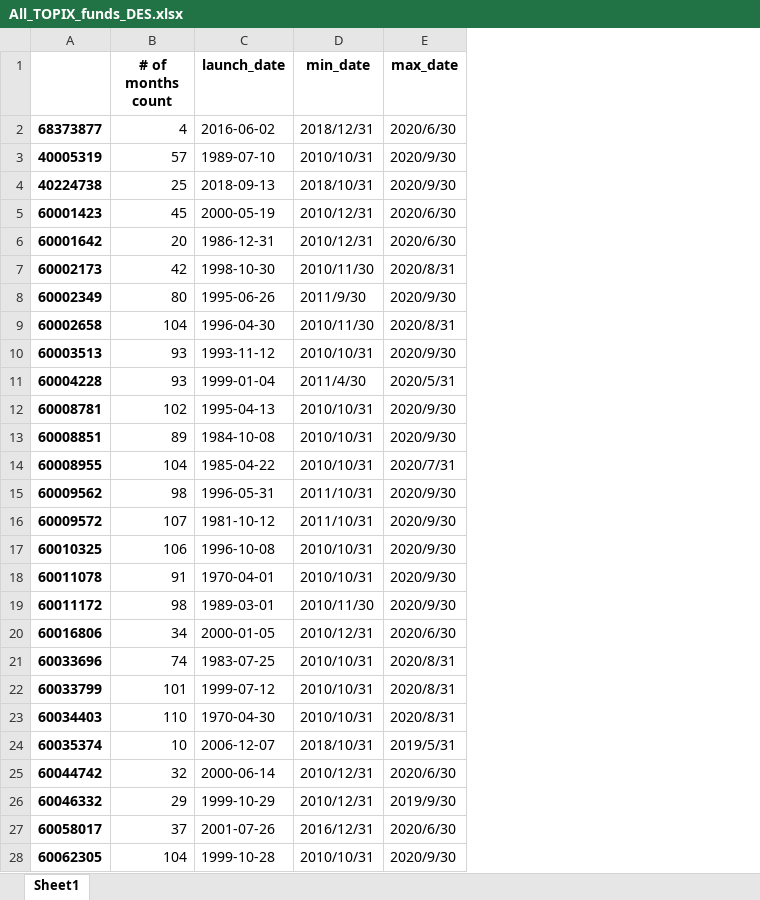
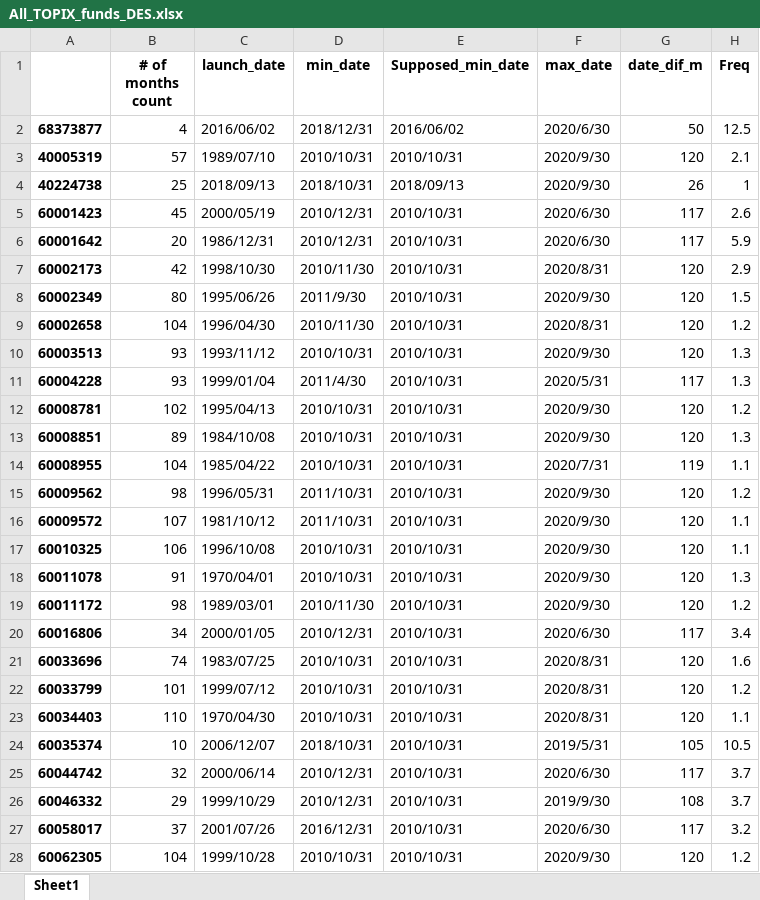
Before and after one commit to james-chang727/OEF-holdings-over-underweight-backtest, an Excel workbook: results/All_TOPIX_funds_DES.xlsx, sheet Sheet1, drawn as a sheet; only a part is shown; values as stored, in another font and other column widths than the file's, no borders; the diff covers the shown part only; the diff names each change by its address in the sheet, - before the commit and + after, or states it on an @@ line.

```diff
--- a/results/All_TOPIX_funds_DES.xlsx (sheet Sheet1)
+++ b/results/All_TOPIX_funds_DES.xlsx (sheet Sheet1)
+column E (Supposed_min_date), rows 2-28: 2016/06/02 | 2010/10/31 | 2018/09/13 | 2010/10/31 | 2010/10/31 | 2010/10/31 | 2010/10/31 | 2010/10/31 | 2010/10/31 | 2010/10/31 | 2010/10/31 | 2010/10/31 | 2010/10/31 | 2010/10/31 | 2010/10/31 | 2010/10/31 | 2010/10/31 | 2010/10/31 | 2010/10/31 | 2010/10/31 | 2010/10/31 | 2010/10/31 | 2010/10/31 | 2010/10/31 | 2010/10/31 | 2010/10/31 | 2010/10/31
+column G (date_dif_m), rows 2-28: 50 | 120 | 26 | 117 | 117 | 120 | 120 | 120 | 120 | 117 | 120 | 120 | 119 | 120 | 120 | 120 | 120 | 120 | 117 | 120 | 120 | 120 | 105 | 117 | 108 | 117 | 120
+column H (Freq), rows 2-28: 12.5 | 2.1 | 1 | 2.6 | 5.9 | 2.9 | 1.5 | 1.2 | 1.3 | 1.3 | 1.2 | 1.3 | 1.1 | 1.2 | 1.1 | 1.1 | 1.3 | 1.2 | 3.4 | 1.6 | 1.2 | 1.1 | 10.5 | 3.7 | 3.7 | 3.2 | 1.2
-C2 (launch_date): 2016-06-02
+C2 (launch_date): 2016/06/02
-C3 (launch_date): 1989-07-10
+C3 (launch_date): 1989/07/10
-C4 (launch_date): 2018-09-13
+C4 (launch_date): 2018/09/13
-C5 (launch_date): 2000-05-19
+C5 (launch_date): 2000/05/19
-C6 (launch_date): 1986-12-31
+C6 (launch_date): 1986/12/31
-C7 (launch_date): 1998-10-30
+C7 (launch_date): 1998/10/30
-C8 (launch_date): 1995-06-26
+C8 (launch_date): 1995/06/26
-C9 (launch_date): 1996-04-30
+C9 (launch_date): 1996/04/30
-C10 (launch_date): 1993-11-12
+C10 (launch_date): 1993/11/12
-C11 (launch_date): 1999-01-04
+C11 (launch_date): 1999/01/04
-C12 (launch_date): 1995-04-13
+C12 (launch_date): 1995/04/13
-C13 (launch_date): 1984-10-08
+C13 (launch_date): 1984/10/08
-C14 (launch_date): 1985-04-22
+C14 (launch_date): 1985/04/22
-C15 (launch_date): 1996-05-31
+C15 (launch_date): 1996/05/31
-C16 (launch_date): 1981-10-12
+C16 (launch_date): 1981/10/12
-C17 (launch_date): 1996-10-08
+C17 (launch_date): 1996/10/08
-C18 (launch_date): 1970-04-01
+C18 (launch_date): 1970/04/01
-C19 (launch_date): 1989-03-01
+C19 (launch_date): 1989/03/01
-C20 (launch_date): 2000-01-05
+C20 (launch_date): 2000/01/05
-C21 (launch_date): 1983-07-25
+C21 (launch_date): 1983/07/25
-C22 (launch_date): 1999-07-12
+C22 (launch_date): 1999/07/12
-C23 (launch_date): 1970-04-30
+C23 (launch_date): 1970/04/30
-C24 (launch_date): 2006-12-07
+C24 (launch_date): 2006/12/07
-C25 (launch_date): 2000-06-14
+C25 (launch_date): 2000/06/14
-C26 (launch_date): 1999-10-29
+C26 (launch_date): 1999/10/29
-C27 (launch_date): 2001-07-26
+C27 (launch_date): 2001/07/26
-C28 (launch_date): 1999-10-28
+C28 (launch_date): 1999/10/28
```
Also changed, not shown: 250 edited cells elsewhere in this sheet, 6 other files.
